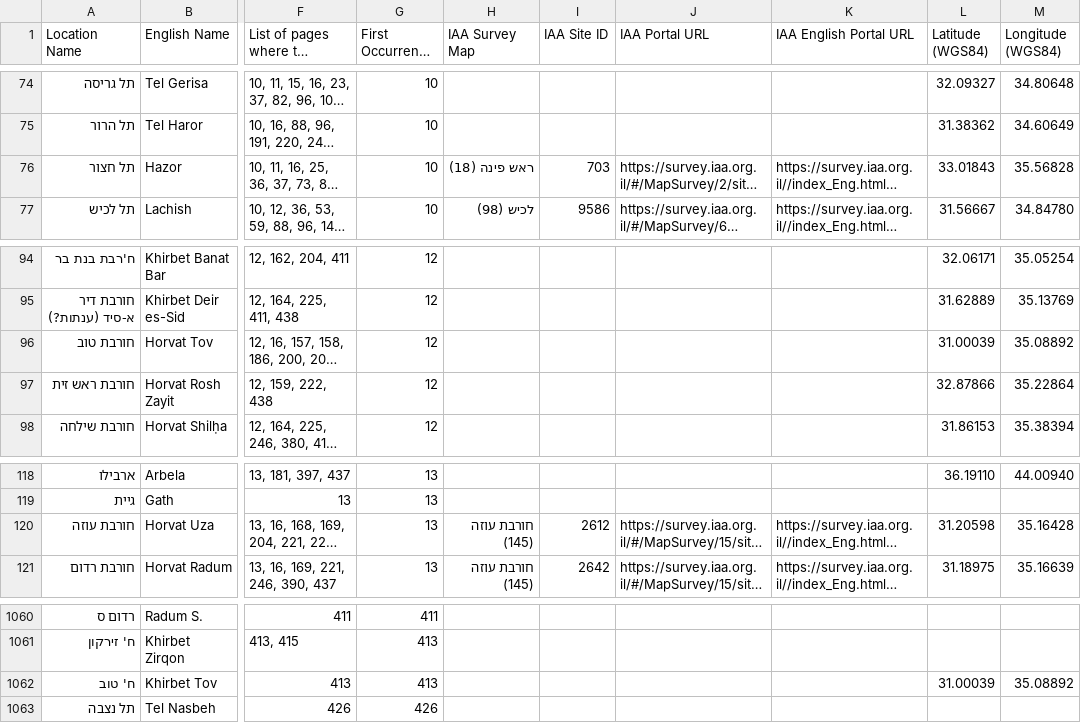
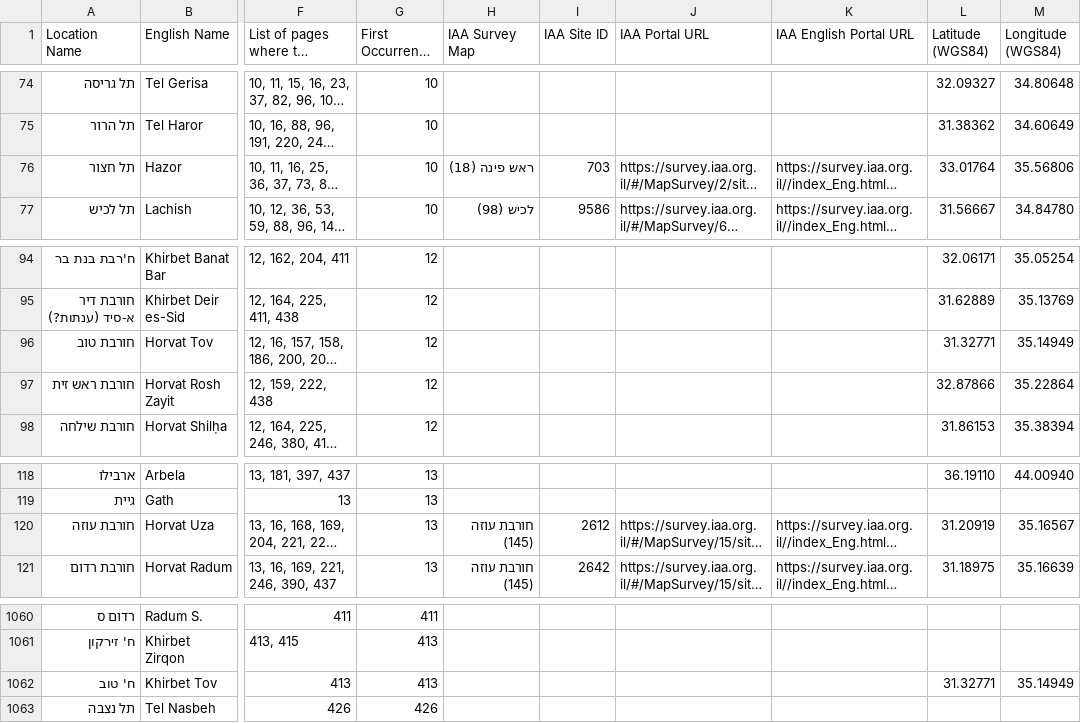
Before and after one commit to itzikst/LocationExtractor, a CSV file: data/locations_dissertation.csv, drawn as a sheet; only a part is shown, gaps mark what is left out; long unchanged cells end in …; the diff names each change by its address in the sheet, - before the commit and + after, or states it on an @@ line.

```diff
--- a/data/locations_dissertation.csv
+++ b/data/locations_dissertation.csv
-L76 (Latitude (WGS84)): 33.01843
+L76 (Latitude (WGS84)): 33.01764
-M76 (Longitude (WGS84)): 35.56828
+M76 (Longitude (WGS84)): 35.56806
-L96 (Latitude (WGS84)): 31.00039
+L96 (Latitude (WGS84)): 31.32771
-M96 (Longitude (WGS84)): 35.08892
+M96 (Longitude (WGS84)): 35.14949
-L120 (Latitude (WGS84)): 31.20598
+L120 (Latitude (WGS84)): 31.20919
-M120 (Longitude (WGS84)): 35.16428
+M120 (Longitude (WGS84)): 35.16567
-L1062 (Latitude (WGS84)): 31.00039
+L1062 (Latitude (WGS84)): 31.32771
-M1062 (Longitude (WGS84)): 35.08892
+M1062 (Longitude (WGS84)): 35.14949
```
Also changed, not shown: data/csv_layers/06_Middle_Bronze.csv, data/csv_layers/07_Late_Bronze.csv, 24 other files.
